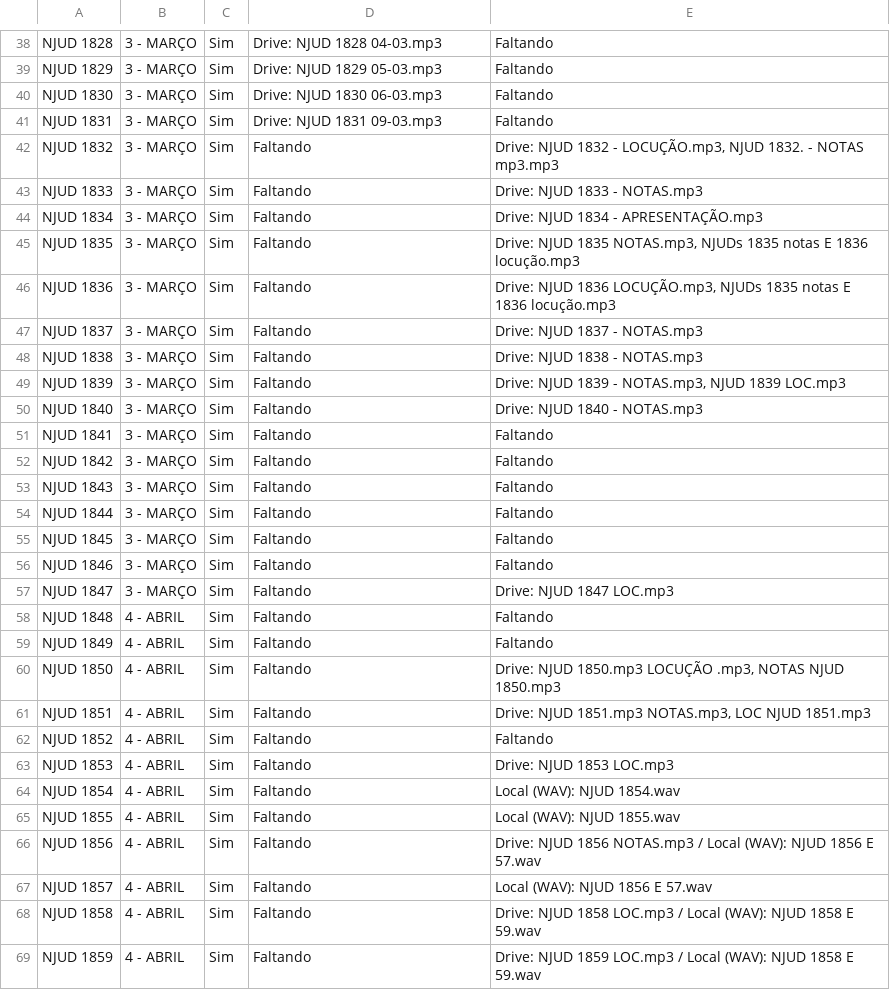
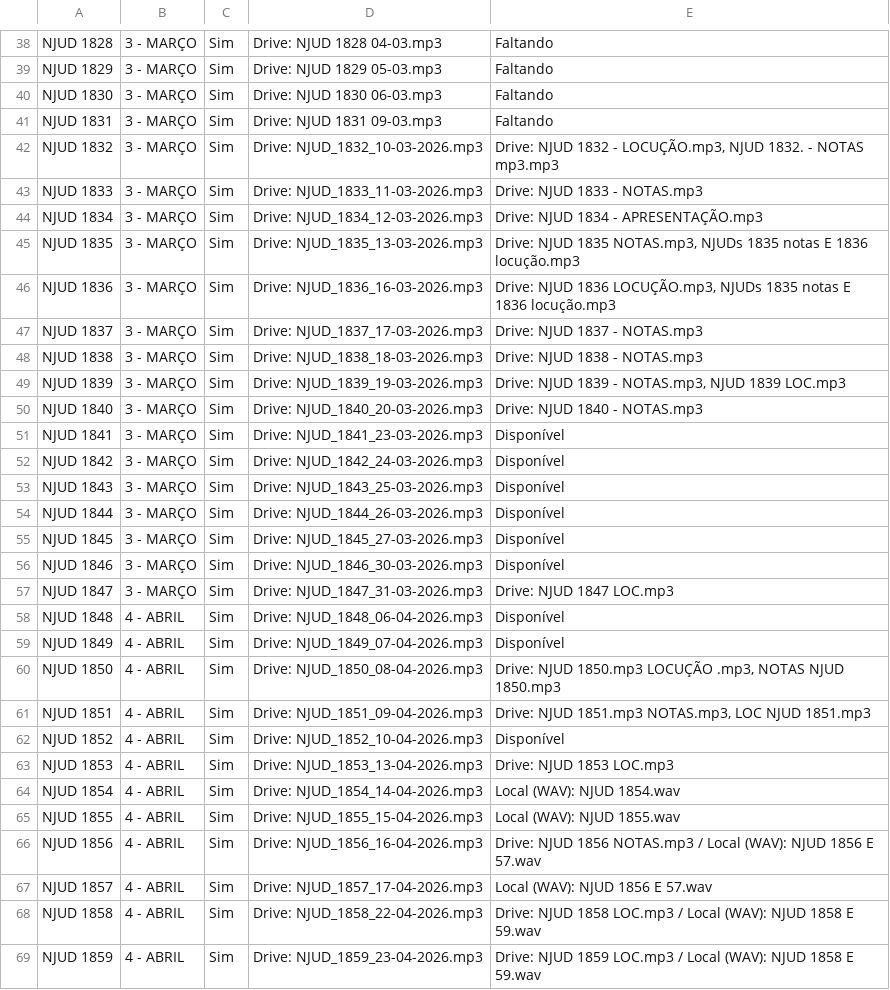
Before and after one commit to thimacedo/radio_ia, a CSV file: status_consolidado_njud_2026.csv, drawn as a sheet; only a part is shown, gaps mark what is left out; the diff covers the shown part only.

Commit message:
feat: update NJUD status logs with drive file references and availability status

```diff
--- a/status_consolidado_njud_2026.csv
+++ b/status_consolidado_njud_2026.csv
@@ -41,29 +41,29 @@ NJUD 1830,3 - MARÇO,Sim,Drive: NJUD 1830 06-03.mp3,Faltando
 NJUD 1831,3 - MARÇO,Sim,Drive: NJUD 1831 09-03.mp3,Faltando
-NJUD 1832,3 - MARÇO,Sim,Faltando,"Drive: NJUD 1832 - LOCUÇÃO.mp3, NJUD 1832. - NOTAS mp3.mp3"
-NJUD 1833,3 - MARÇO,Sim,Faltando,Drive: NJUD 1833 - NOTAS.mp3
-NJUD 1834,3 - MARÇO,Sim,Faltando,Drive: NJUD 1834 - APRESENTAÇÃO.mp3
-NJUD 1835,3 - MARÇO,Sim,Faltando,"Drive: NJUD 1835 NOTAS.mp3, NJUDs 1835 notas E 1836 locução.mp3"
-NJUD 1836,3 - MARÇO,Sim,Faltando,"Drive: NJUD 1836 LOCUÇÃO.mp3, NJUDs 1835 notas E 1836 locução.mp3"
-NJUD 1837,3 - MARÇO,Sim,Faltando,Drive: NJUD 1837 - NOTAS.mp3
-NJUD 1838,3 - MARÇO,Sim,Faltando,Drive: NJUD 1838 - NOTAS.mp3
-NJUD 1839,3 - MARÇO,Sim,Faltando,"Drive: NJUD 1839 - NOTAS.mp3, NJUD 1839 LOC.mp3"
-NJUD 1840,3 - MARÇO,Sim,Faltando,Drive: NJUD 1840 - NOTAS.mp3
-NJUD 1841,3 - MARÇO,Sim,Faltando,Faltando
-NJUD 1842,3 - MARÇO,Sim,Faltando,Faltando
-NJUD 1843,3 - MARÇO,Sim,Faltando,Faltando
-NJUD 1844,3 - MARÇO,Sim,Faltando,Faltando
-NJUD 1845,3 - MARÇO,Sim,Faltando,Faltando
-NJUD 1846,3 - MARÇO,Sim,Faltando,Faltando
-NJUD 1847,3 - MARÇO,Sim,Faltando,Drive: NJUD 1847 LOC.mp3
-NJUD 1848,4 - ABRIL,Sim,Faltando,Faltando
-NJUD 1849,4 - ABRIL,Sim,Faltando,Faltando
-NJUD 1850,4 - ABRIL,Sim,Faltando,"Drive: NJUD 1850.mp3 LOCUÇÃO .mp3, NOTAS NJUD 1850.mp3"
-NJUD 1851,4 - ABRIL,Sim,Faltando,"Drive: NJUD 1851.mp3 NOTAS.mp3, LOC NJUD 1851.mp3"
-NJUD 1852,4 - ABRIL,Sim,Faltando,Faltando
-NJUD 1853,4 - ABRIL,Sim,Faltando,Drive: NJUD 1853 LOC.mp3
-NJUD 1854,4 - ABRIL,Sim,Faltando,Local (WAV): NJUD 1854.wav
-NJUD 1855,4 - ABRIL,Sim,Faltando,Local (WAV): NJUD 1855.wav
-NJUD 1856,4 - ABRIL,Sim,Faltando,Drive: NJUD 1856 NOTAS.mp3 / Local (WAV): NJUD 1856 E 57.wav
-NJUD 1857,4 - ABRIL,Sim,Faltando,Local (WAV): NJUD 1856 E 57.wav
-NJUD 1858,4 - ABRIL,Sim,Faltando,Drive: NJUD 1858 LOC.mp3 / Local (WAV): NJUD 1858 E 59.wav
-NJUD 1859,4 - ABRIL,Sim,Faltando,Drive: NJUD 1859 LOC.mp3 / Local (WAV): NJUD 1858 E 59.wav
+NJUD 1832,3 - MARÇO,Sim,Drive: NJUD_1832_10-03-2026.mp3,"Drive: NJUD 1832 - LOCUÇÃO.mp3, NJUD 1832. - NOTAS mp3.mp3"
+NJUD 1833,3 - MARÇO,Sim,Drive: NJUD_1833_11-03-2026.mp3,Drive: NJUD 1833 - NOTAS.mp3
+NJUD 1834,3 - MARÇO,Sim,Drive: NJUD_1834_12-03-2026.mp3,Drive: NJUD 1834 - APRESENTAÇÃO.mp3
+NJUD 1835,3 - MARÇO,Sim,Drive: NJUD_1835_13-03-2026.mp3,"Drive: NJUD 1835 NOTAS.mp3, NJUDs 1835 notas E 1836 locução.mp3"
+NJUD 1836,3 - MARÇO,Sim,Drive: NJUD_1836_16-03-2026.mp3,"Drive: NJUD 1836 LOCUÇÃO.mp3, NJUDs 1835 notas E 1836 locução.mp3"
+NJUD 1837,3 - MARÇO,Sim,Drive: NJUD_1837_17-03-2026.mp3,Drive: NJUD 1837 - NOTAS.mp3
+NJUD 1838,3 - MARÇO,Sim,Drive: NJUD_1838_18-03-2026.mp3,Drive: NJUD 1838 - NOTAS.mp3
+NJUD 1839,3 - MARÇO,Sim,Drive: NJUD_1839_19-03-2026.mp3,"Drive: NJUD 1839 - NOTAS.mp3, NJUD 1839 LOC.mp3"
+NJUD 1840,3 - MARÇO,Sim,Drive: NJUD_1840_20-03-2026.mp3,Drive: NJUD 1840 - NOTAS.mp3
+NJUD 1841,3 - MARÇO,Sim,Drive: NJUD_1841_23-03-2026.mp3,Disponível
+NJUD 1842,3 - MARÇO,Sim,Drive: NJUD_1842_24-03-2026.mp3,Disponível
+NJUD 1843,3 - MARÇO,Sim,Drive: NJUD_1843_25-03-2026.mp3,Disponível
+NJUD 1844,3 - MARÇO,Sim,Drive: NJUD_1844_26-03-2026.mp3,Disponível
+NJUD 1845,3 - MARÇO,Sim,Drive: NJUD_1845_27-03-2026.mp3,Disponível
+NJUD 1846,3 - MARÇO,Sim,Drive: NJUD_1846_30-03-2026.mp3,Disponível
+NJUD 1847,3 - MARÇO,Sim,Drive: NJUD_1847_31-03-2026.mp3,Drive: NJUD 1847 LOC.mp3
+NJUD 1848,4 - ABRIL,Sim,Drive: NJUD_1848_06-04-2026.mp3,Disponível
+NJUD 1849,4 - ABRIL,Sim,Drive: NJUD_1849_07-04-2026.mp3,Disponível
+NJUD 1850,4 - ABRIL,Sim,Drive: NJUD_1850_08-04-2026.mp3,"Drive: NJUD 1850.mp3 LOCUÇÃO .mp3, NOTAS NJUD 1850.mp3"
+NJUD 1851,4 - ABRIL,Sim,Drive: NJUD_1851_09-04-2026.mp3,"Drive: NJUD 1851.mp3 NOTAS.mp3, LOC NJUD 1851.mp3"
+NJUD 1852,4 - ABRIL,Sim,Drive: NJUD_1852_10-04-2026.mp3,Disponível
+NJUD 1853,4 - ABRIL,Sim,Drive: NJUD_1853_13-04-2026.mp3,Drive: NJUD 1853 LOC.mp3
+NJUD 1854,4 - ABRIL,Sim,Drive: NJUD_1854_14-04-2026.mp3,Local (WAV): NJUD 1854.wav
+NJUD 1855,4 - ABRIL,Sim,Drive: NJUD_1855_15-04-2026.mp3,Local (WAV): NJUD 1855.wav
+NJUD 1856,4 - ABRIL,Sim,Drive: NJUD_1856_16-04-2026.mp3,Drive: NJUD 1856 NOTAS.mp3 / Local (WAV): NJUD 1856 E 57.wav
+NJUD 1857,4 - ABRIL,Sim,Drive: NJUD_1857_17-04-2026.mp3,Local (WAV): NJUD 1856 E 57.wav
+NJUD 1858,4 - ABRIL,Sim,Drive: NJUD_1858_22-04-2026.mp3,Drive: NJUD 1858 LOC.mp3 / Local (WAV): NJUD 1858 E 59.wav
+NJUD 1859,4 - ABRIL,Sim,Drive: NJUD_1859_23-04-2026.mp3,Drive: NJUD 1859 LOC.mp3 / Local (WAV): NJUD 1858 E 59.wav
```
Also changed, not shown: 42 edited cells elsewhere in this file.
